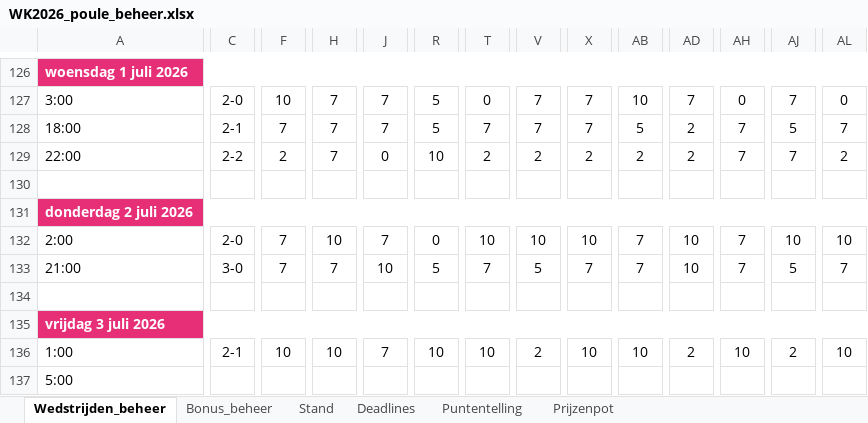
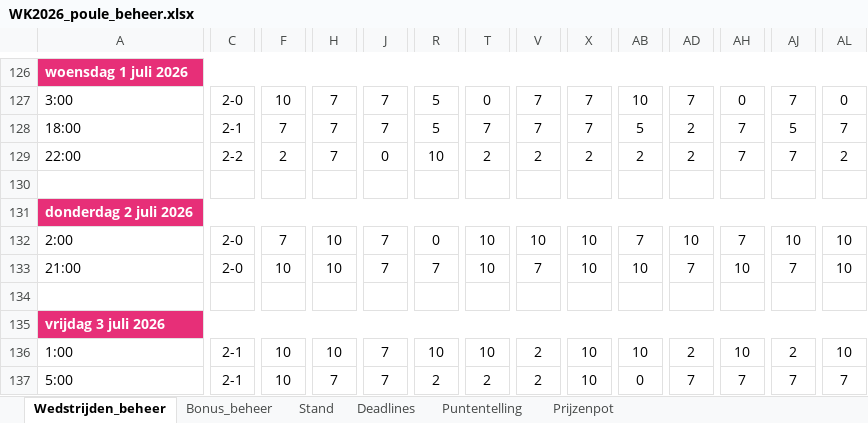
Before and after one commit to BAARLO/BINX, an Excel workbook: WK2026_poule_beheer.xlsx, sheet Wedstrijden_beheer, drawn as a sheet; only a part is shown, gaps mark what is left out; values as stored, in another font and other column widths than the file's, no borders; the diff covers the shown part only; the diff names each change by its address in the sheet, - before the commit and + after, or states it on an @@ line.

Commit message:
Add files via upload

```diff
--- a/WK2026_poule_beheer.xlsx (sheet Wedstrijden_beheer)
+++ b/WK2026_poule_beheer.xlsx (sheet Wedstrijden_beheer)
-C133: 3-0
+C133: 2-0
-F133: 7
+F133: 10
-H133: 7
+H133: 10
-J133: 10
+J133: 7
-R133: 5
+R133: 7
-T133: 7
+T133: 10
-V133: 5
+V133: 7
-X133: 7
+X133: 10
-AB133: 7
+AB133: 10
-AD133: 10
+AD133: 7
-AH133: 7
+AH133: 10
-AJ133: 5
+AJ133: 7
-AL133: 7
+AL133: 10
-C137: (empty)
+C137: 2-1
-F137: (empty)
+F137: 10
-H137: (empty)
+H137: 7
-J137: (empty)
+J137: 7
-R137: (empty)
+R137: 2
-T137: (empty)
+T137: 2
-V137: (empty)
+V137: 2
-X137: (empty)
+X137: 10
-AB137: (empty)
+AB137: 0
-AD137: (empty)
+AD137: 7
-AH137: (empty)
+AH137: 7
-AJ137: (empty)
+AJ137: 7
-AL137: (empty)
+AL137: 7
```
Also changed, not shown: 3 added rows, 3 removed rows and 86 edited cells elsewhere in this sheet, sheet Stand, formulas that keep their value, hidden cells.
